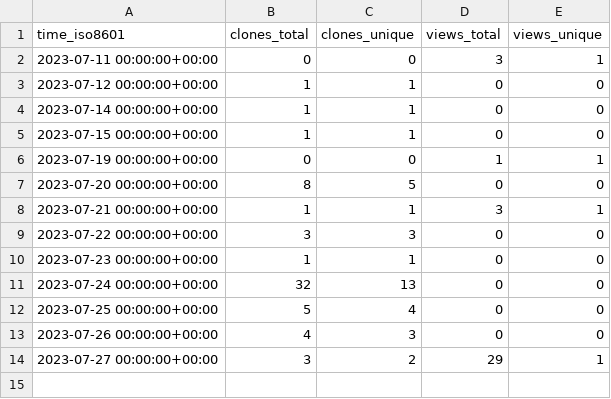
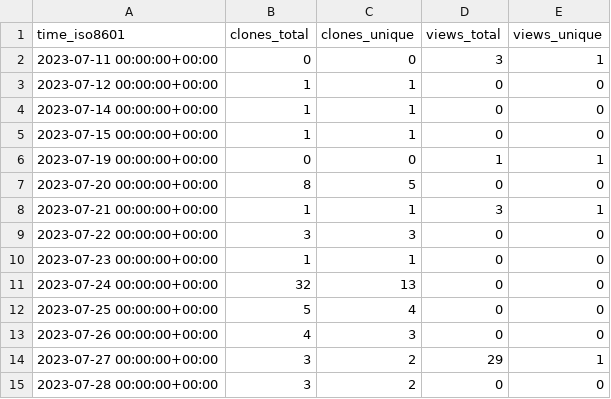
Before and after one commit to ayewo/ghost.sh, a CSV file: ayewo/ghost.sh/ghrs-data/views_clones_aggregate.csv, drawn as a sheet.

```diff
--- a/ayewo/ghost.sh/ghrs-data/views_clones_aggregate.csv
+++ b/ayewo/ghost.sh/ghrs-data/views_clones_aggregate.csv
@@ -14 +14,2 @@ time_iso8601,clones_total,clones_unique,views_total,views_unique
 2023-07-27 00:00:00+00:00,3,2,29,1
+2023-07-28 00:00:00+00:00,3,2,0,0
```
Also changed, not shown: 1 other file.
